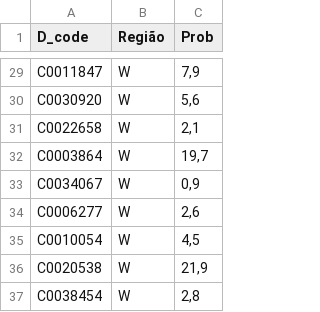
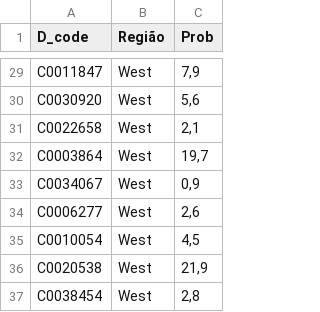
Before and after one commit to leferlin/desease-diagnose, a CSV file: data/Regiao.csv, drawn as a sheet; only a part is shown, gaps mark what is left out; the diff covers the shown part only; the diff names each change by its address in the sheet, - before the commit and + after, or states it on an @@ line.

```diff
--- a/data/Regiao.csv
+++ b/data/Regiao.csv
-B29:B37 (Região): W
+B29:B37 (Região): West
```
Also changed, not shown: 27 edited cells elsewhere in this file, 2 other files.
